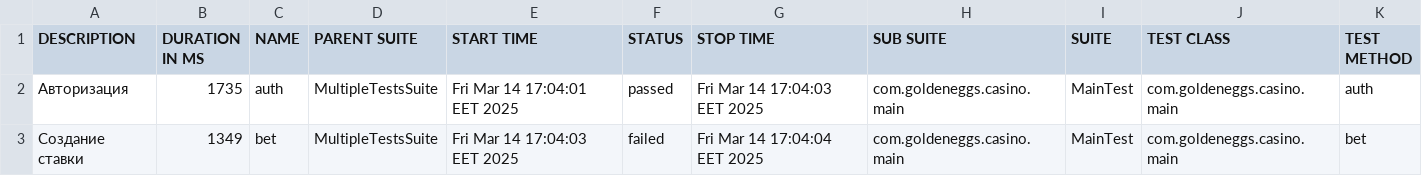
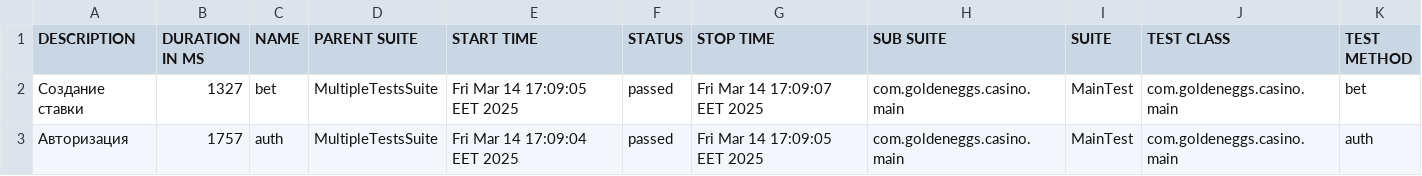
Before and after one commit to Phantasma98/autotest, a CSV file: data/suites.csv, drawn as a sheet.

```diff
--- a/data/suites.csv
+++ b/data/suites.csv
@@ -1,3 +1,3 @@
 "DESCRIPTION","DURATION IN MS","NAME","PARENT SUITE","START TIME","STATUS","STOP TIME","SUB SUITE","SUITE","TEST CLASS","TEST METHOD"
-"Авторизация","1735","auth","MultipleTestsSuite","Fri Mar 14 17:04:01 EET 2025","passed","Fri Mar 14 17:04:03 EET 2025","com.goldeneggs.casino.main","MainTest","com.goldeneggs.casino.main","auth"
-"Создание ставки","1349","bet","MultipleTestsSuite","Fri Mar 14 17:04:03 EET 2025","failed","Fri Mar 14 17:04:04 EET 2025","com.goldeneggs.casino.main","MainTest","com.goldeneggs.casino.main","bet"
+"Создание ставки","1327","bet","MultipleTestsSuite","Fri Mar 14 17:09:05 EET 2025","passed","Fri Mar 14 17:09:07 EET 2025","com.goldeneggs.casino.main","MainTest","com.goldeneggs.casino.main","bet"
+"Авторизация","1757","auth","MultipleTestsSuite","Fri Mar 14 17:09:04 EET 2025","passed","Fri Mar 14 17:09:05 EET 2025","com.goldeneggs.casino.main","MainTest","com.goldeneggs.casino.main","auth"
```
Also changed, not shown: 27 other files.
